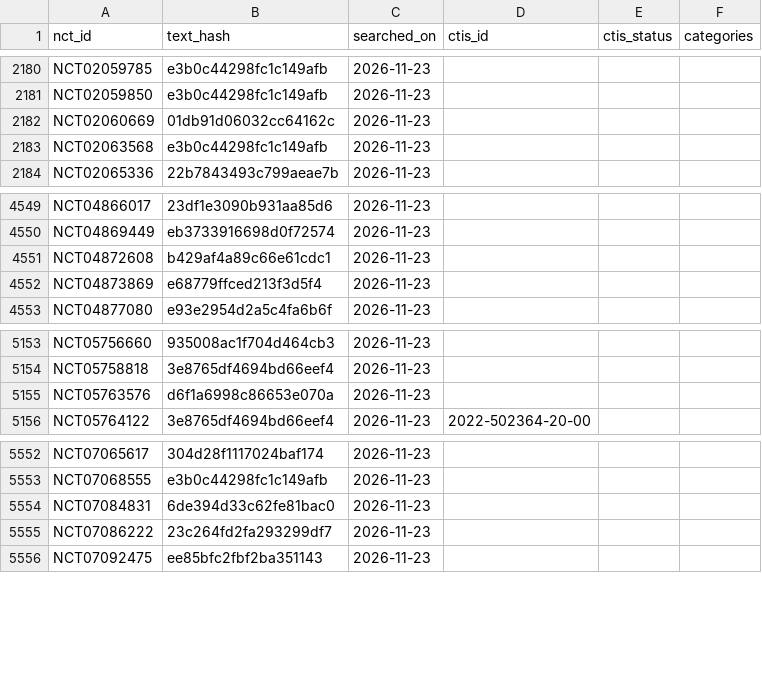
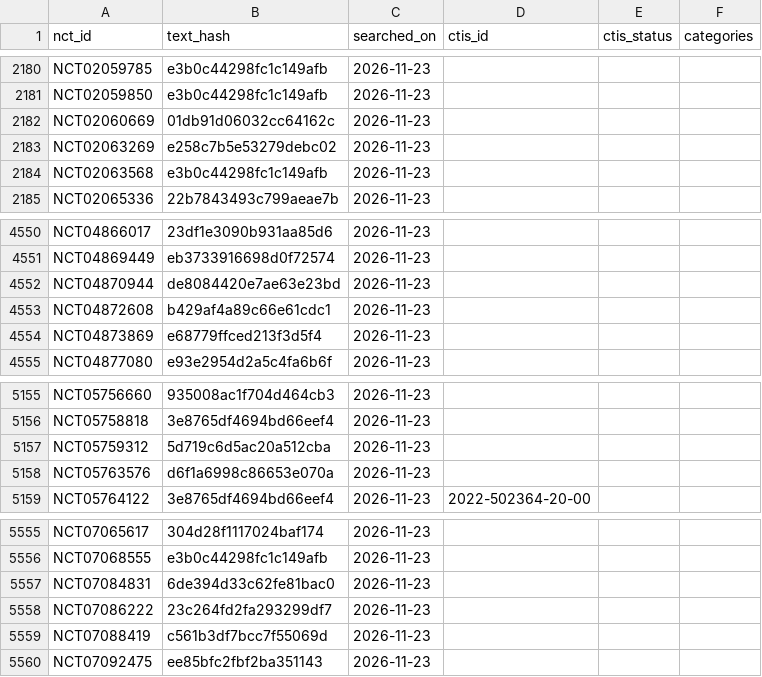
Before and after one commit to ThorfinnThor/oncology-trial-failures, a CSV file: data/ctis_searched.csv, drawn as a sheet; only a part is shown, gaps mark what is left out.

```diff
--- a/data/ctis_searched.csv
+++ b/data/ctis_searched.csv
@@ -2182,2 +2182,3 @@ NCT02059850,e3b0c44298fc1c149afb,2026-11-23,,,
 NCT02060669,01db91d06032cc64162c,2026-11-23,,,
+NCT02063269,e258c7b5e53279debc02,2026-11-23,,,
 NCT02063568,e3b0c44298fc1c149afb,2026-11-23,,,
@@ -4550,2 +4551,3 @@ NCT04866017,23df1e3090b931aa85d6,2026-11-23,,,
 NCT04869449,eb3733916698d0f72574,2026-11-23,,,
+NCT04870944,de8084420e7ae63e23bd,2026-11-23,,,
 NCT04872608,b429af4a89c66e61cdc1,2026-11-23,,,
@@ -5154,2 +5156,3 @@ NCT05756660,935008ac1f704d464cb3,2026-11-23,,,
 NCT05758818,3e8765df4694bd66eef4,2026-11-23,,,
+NCT05759312,5d719c6d5ac20a512cba,2026-11-23,,,
 NCT05763576,d6f1a6998c86653e070a,2026-11-23,,,
@@ -5555,2 +5558,3 @@ NCT07084831,6de394d33c62fe81bac0,2026-11-23,,,
 NCT07086222,23c264fd2fa293299df7,2026-11-23,,,
+NCT07088419,c561b3df7bcc7f55069d,2026-11-23,,,
 NCT07092475,ee85bfc2fbf2ba351143,2026-11-23,,,
```
Also changed, not shown: 2 other files.
